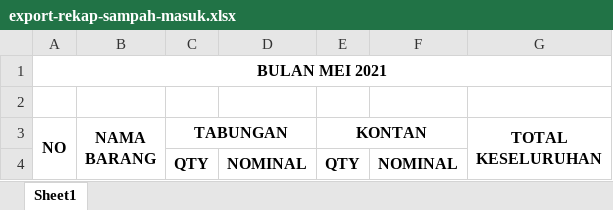
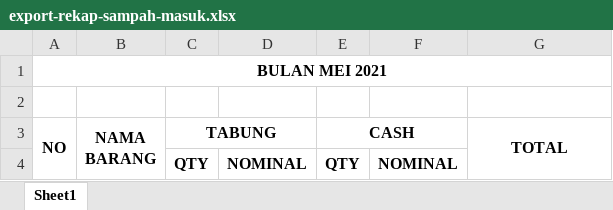
Before and after one commit to moharifhidayat7/admin-banksampah, an Excel workbook: src/export/export-rekap-sampah-masuk.xlsx, sheet Sheet1, drawn as a sheet; values as stored, in another font and other column widths than the file's, no borders; the diff names each change by its address in the sheet, - before the commit and + after, or states it on an @@ line.

```diff
--- a/src/export/export-rekap-sampah-masuk.xlsx (sheet Sheet1)
+++ b/src/export/export-rekap-sampah-masuk.xlsx (sheet Sheet1)
-C3: TABUNGAN
+C3: TABUNG
-E3: KONTAN
+E3: CASH
-G3: TOTAL KESELURUHAN
+G3: TOTAL
```
Also changed, not shown: 12 other files.
